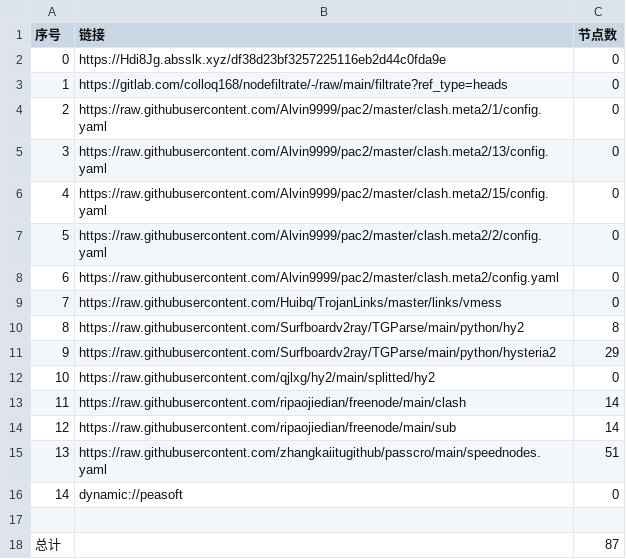
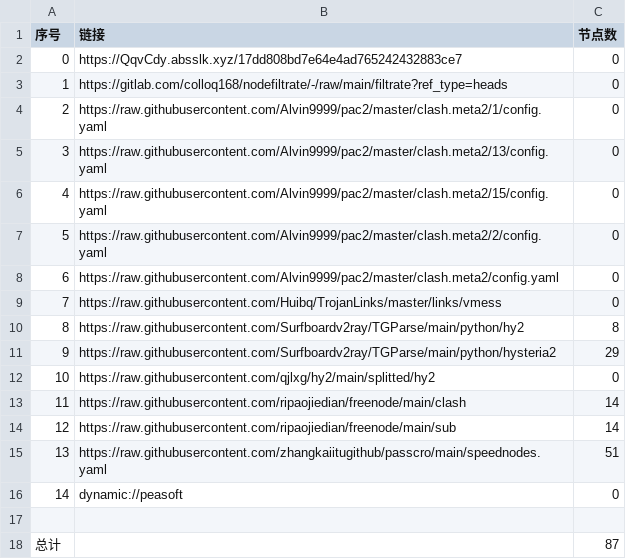
Before and after one commit to zhanghoa/AutoMergePublicNodes, a CSV file: list_result.csv, drawn as a sheet.

```diff
--- a/list_result.csv
+++ b/list_result.csv
@@ -1,3 +1,3 @@
 序号,链接,节点数
-0,https://Hdi8Jg.absslk.xyz/df38d23bf3257225116eb2d44c0fda9e,0
+0,https://QqvCdy.absslk.xyz/17dd808bd7e64e4ad765242432883ce7,0
 1,https://gitlab.com/colloq168/nodefiltrate/-/raw/main/filtrate?ref_type=heads,0
```
Also changed, not shown: 3 other files.
